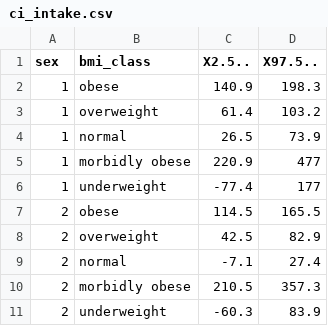
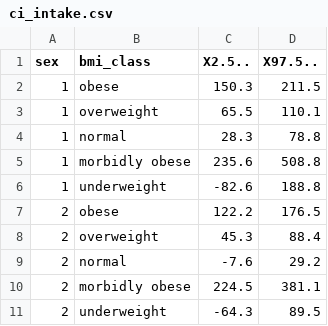
Before and after one commit to nestauk/ahl_weight_loss_modelling, a CSV file: outputs/reports/ci_intake.csv, drawn as a sheet.

```diff
--- a/outputs/reports/ci_intake.csv
+++ b/outputs/reports/ci_intake.csv
@@ -1,11 +1,11 @@
 sex,bmi_class,X2.5..,X97.5..
-1,obese,140.9,198.3
-1,overweight,61.4,103.2
-1,normal,26.5,73.9
-1,morbidly obese,220.9,477
-1,underweight,-77.4,177
-2,obese,114.5,165.5
-2,overweight,42.5,82.9
-2,normal,-7.1,27.4
-2,morbidly obese,210.5,357.3
-2,underweight,-60.3,83.9
+1,obese,150.3,211.5
+1,overweight,65.5,110.1
+1,normal,28.3,78.8
+1,morbidly obese,235.6,508.8
+1,underweight,-82.6,188.8
+2,obese,122.2,176.5
+2,overweight,45.3,88.4
+2,normal,-7.6,29.2
+2,morbidly obese,224.5,381.1
+2,underweight,-64.3,89.5
```
Also changed, not shown: outputs/data/hse_1991_clean.csv, outputs/data/hse_2019_clean.csv, 28 other files.
